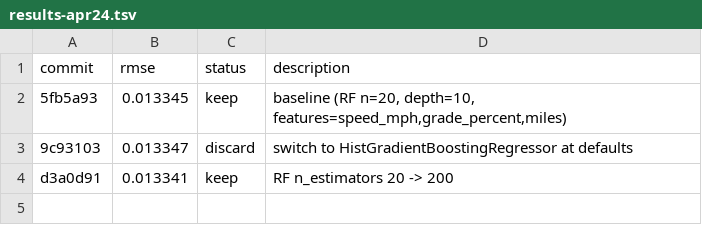
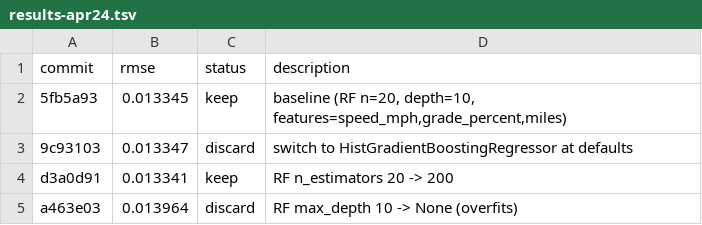
Before and after one commit to NatLabRockies/teta-autoresearch-powertrain, a TSV file: results/bev/results-apr24.tsv, drawn as a sheet; the diff names each change by its address in the sheet, - before the commit and + after, or states it on an @@ line.

Commit message:
revert exp3: uncapped depth overfits (0.013964 vs 0.013341)

```diff
--- a/results/bev/results-apr24.tsv
+++ b/results/bev/results-apr24.tsv
+row 5: a463e03 | 0.013964 | discard | RF max_depth 10 -> None (overfits)
```
Also changed, not shown: 4 other files.
